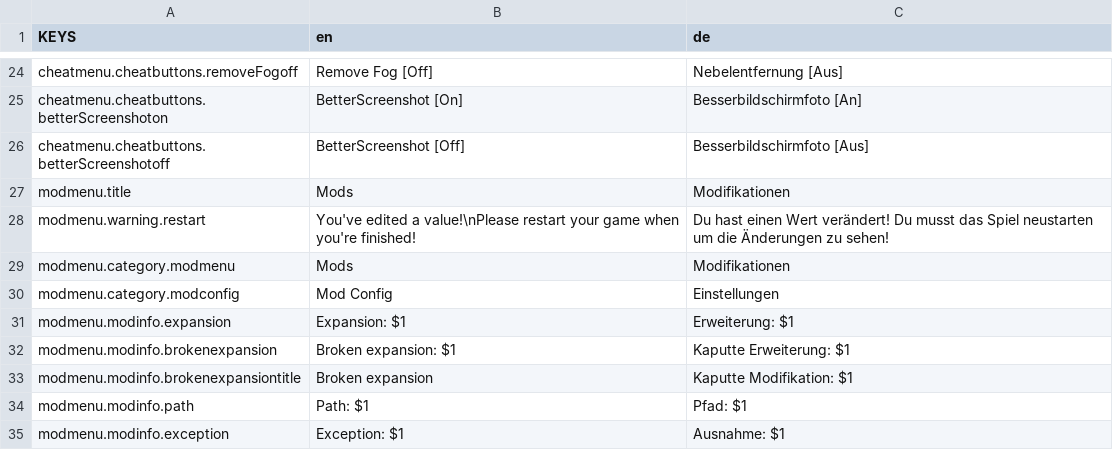
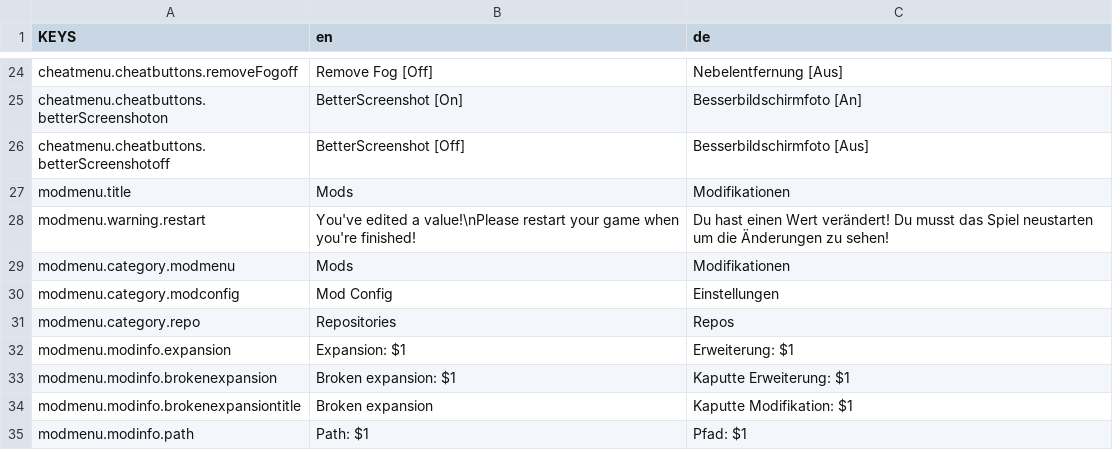
Before and after one commit to ThatFinnDev/SR2E, a CSV file: SR2EssentialsMod/translations.csv, drawn as a sheet; only a part is shown, gaps mark what is left out; the shorter side is filled out with more unchanged rows.

```diff
--- a/SR2EssentialsMod/translations.csv
+++ b/SR2EssentialsMod/translations.csv
@@ -30,2 +30,3 @@ modmenu.category.modmenu,"Mods","Modifikationen"
 modmenu.category.modconfig,"Mod Config","Einstellungen"
+modmenu.category.repo,Repositories,Repos
 modmenu.modinfo.expansion,Expansion: $1,Erweiterung: $1
```
Also changed, not shown: 18 other files.
